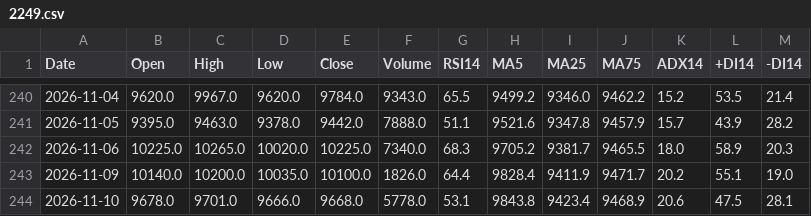
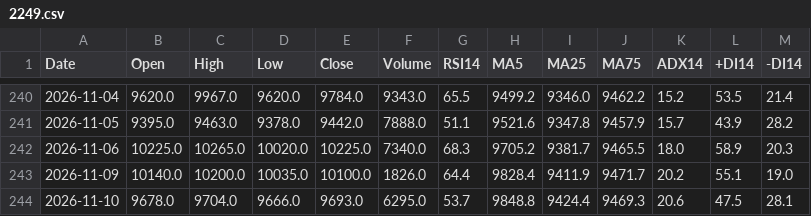
Before and after one commit to yamaccu/marketdata, a CSV file: data/2249.csv, drawn as a sheet; only a part is shown, gaps mark what is left out.

```diff
--- a/data/2249.csv
+++ b/data/2249.csv
@@ -243,2 +243,2 @@ Date,Open,High,Low,Close,Volume,RSI14,MA5,MA25,MA75,ADX14,+DI14,-DI14
 2026-11-09,10140.0,10200.0,10035.0,10100.0,1826.0,64.4,9828.4,9411.9,9471.7,20.2,55.1,19.0
-2026-11-10,9678.0,9701.0,9666.0,9668.0,5778.0,53.1,9843.8,9423.4,9468.9,20.6,47.5,28.1
+2026-11-10,9678.0,9704.0,9666.0,9693.0,6295.0,53.7,9848.8,9424.4,9469.3,20.6,47.5,28.1
```
Also changed, not shown: data/1360.csv, data/1579.csv, 19 other files.
